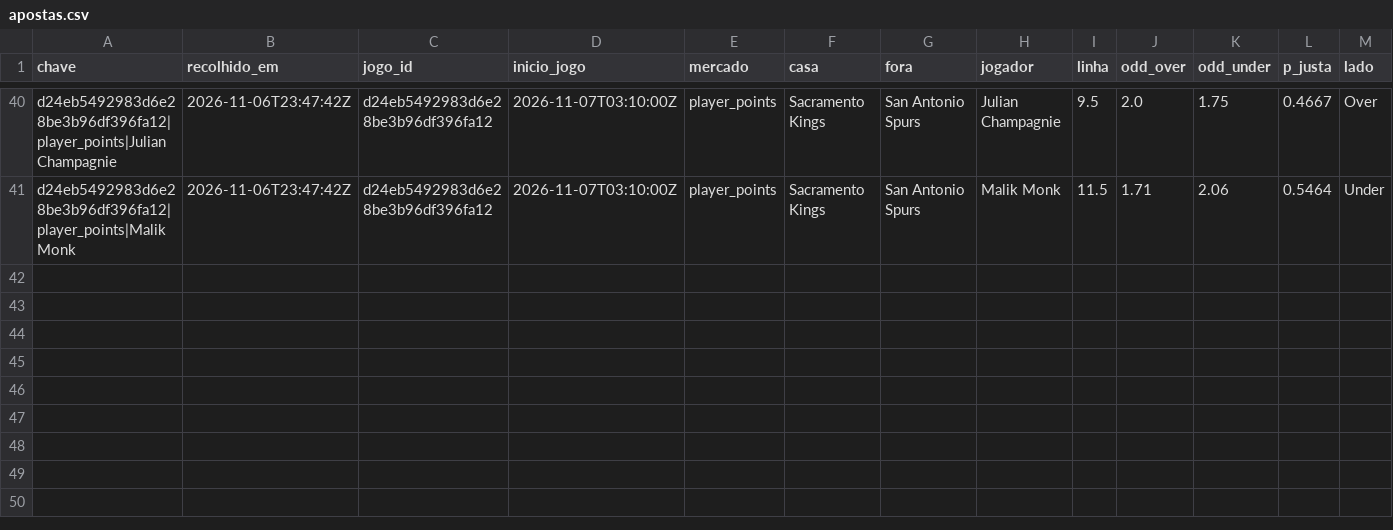
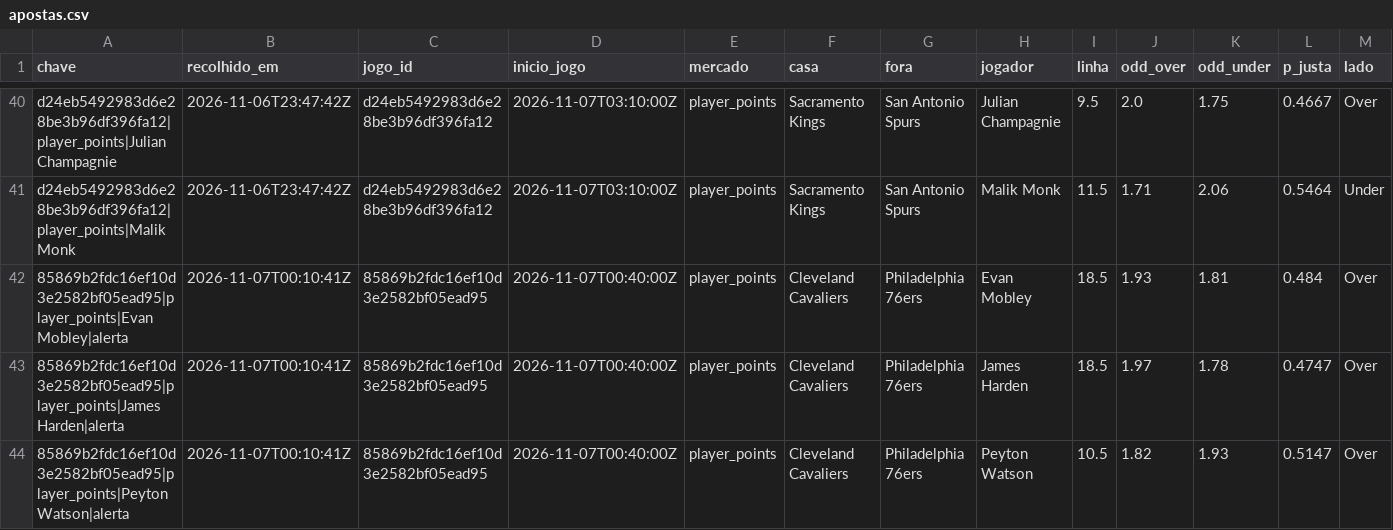
Before and after one commit to gpvrosa-oss/nba-odds, a CSV file: props/apostas.csv, drawn as a sheet; only a part is shown, gaps mark what is left out; rows hold the shown columns only; the diff names each change by its address in the sheet, - before the commit and + after, or states it on an @@ line.

```diff
--- a/props/apostas.csv
+++ b/props/apostas.csv
+row 42: 85869b2fdc16ef10d3e2582bf05ead95|player_points|Evan Mobley|alerta | 2026-11-07T00:10:41Z | 85869b2fdc16ef10d3e2582bf05ead95 | 2026-11-07T00:40:00Z | player_points | Cleveland Cavaliers | Philadelphia 76ers | Evan Mobley | 18.5 | 1.93 | 1.81 | 0.484 | Over
+row 43: 85869b2fdc16ef10d3e2582bf05ead95|player_points|James Harden|alerta | 2026-11-07T00:10:41Z | 85869b2fdc16ef10d3e2582bf05ead95 | 2026-11-07T00:40:00Z | player_points | Cleveland Cavaliers | Philadelphia 76ers | James Harden | 18.5 | 1.97 | 1.78 | 0.4747 | Over
+row 44: 85869b2fdc16ef10d3e2582bf05ead95|player_points|Peyton Watson|alerta | 2026-11-07T00:10:41Z | 85869b2fdc16ef10d3e2582bf05ead95 | 2026-11-07T00:40:00Z | player_points | Cleveland Cavaliers | Philadelphia 76ers | Peyton Watson | 10.5 | 1.82 | 1.93 | 0.5147 | Over
```
Also changed, not shown: props/2026-11-07.csv, 5 other files.
